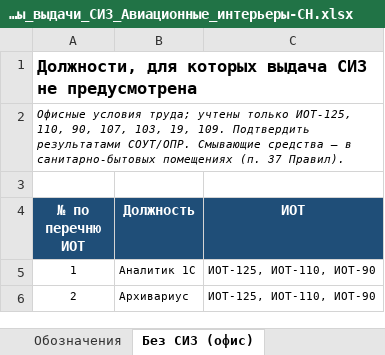
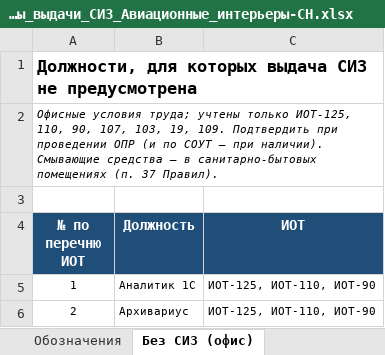
Before and after one commit to aigulaikesheva-eng/-, an Excel workbook: Нормы_выдачи_СИЗ_Авиационные_интерьеры-СН.xlsx, sheet Без СИЗ (офис), drawn as a sheet; only a part is shown; values as stored, in another font and other column widths than the file's, no borders; the diff names each change by its address in the sheet, - before the commit and + after, or states it on an @@ line.

```diff
--- a/Нормы_выдачи_СИЗ_Авиационные_интерьеры-СН.xlsx (sheet Без СИЗ (офис))
+++ b/Нормы_выдачи_СИЗ_Авиационные_интерьеры-СН.xlsx (sheet Без СИЗ (офис))
-A2 (№ по перечню ИОТ): …109. Подтвердить результатами СОУТ/ОПР. Смывающие средства…
+A2 (№ по перечню ИОТ): …109. Подтвердить при проведении ОПР (и по СОУТ — при наличии). Смывающие средства…
```
Also changed, not shown: sheet Замечания по сверке, sheet Нормы выдачи СИЗ.
